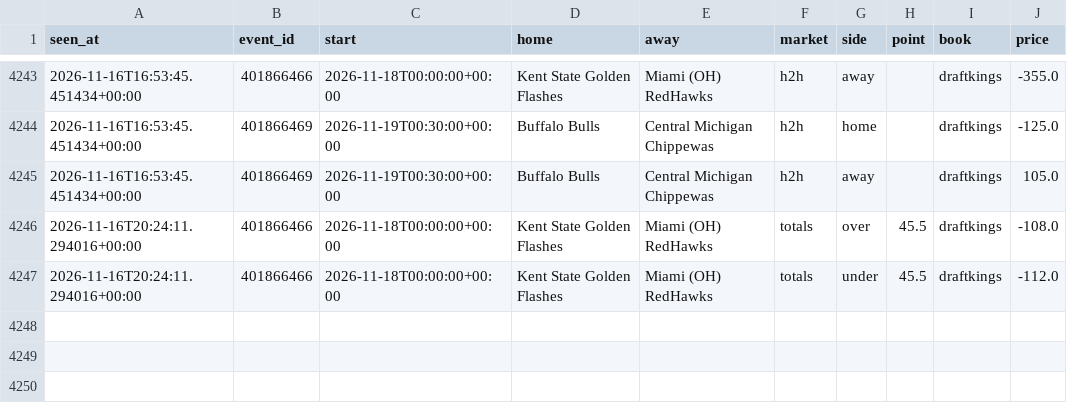
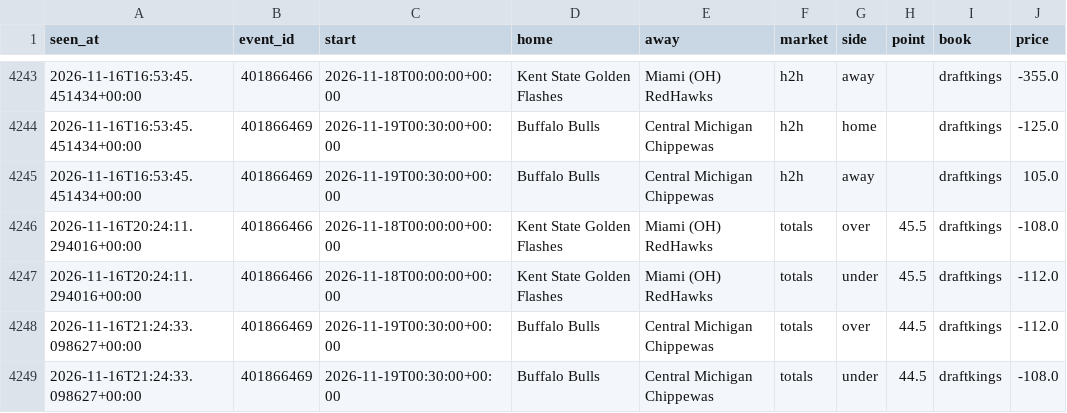
Before and after one commit to tdrey10/sports, a CSV file: data/odds/ncaaf/2026-11.csv, drawn as a sheet; only a part is shown, gaps mark what is left out; the diff names each change by its address in the sheet, - before the commit and + after, or states it on an @@ line.

```diff
--- a/data/odds/ncaaf/2026-11.csv
+++ b/data/odds/ncaaf/2026-11.csv
+row 4248: 2026-11-16T21:24:33.098627+00:00 | 401866469 | 2026-11-19T00:30:00+00:00 | Buffalo Bulls | Central Michigan Chippewas | totals | over | 44.5 | draftkings | -112.0
+row 4249: 2026-11-16T21:24:33.098627+00:00 | 401866469 | 2026-11-19T00:30:00+00:00 | Buffalo Bulls | Central Michigan Chippewas | totals | under | 44.5 | draftkings | -108.0
```
Also changed, not shown: data/injuries/nfl/2026-11.csv, data/odds/nhl/2026-11.csv, 11 other files.
